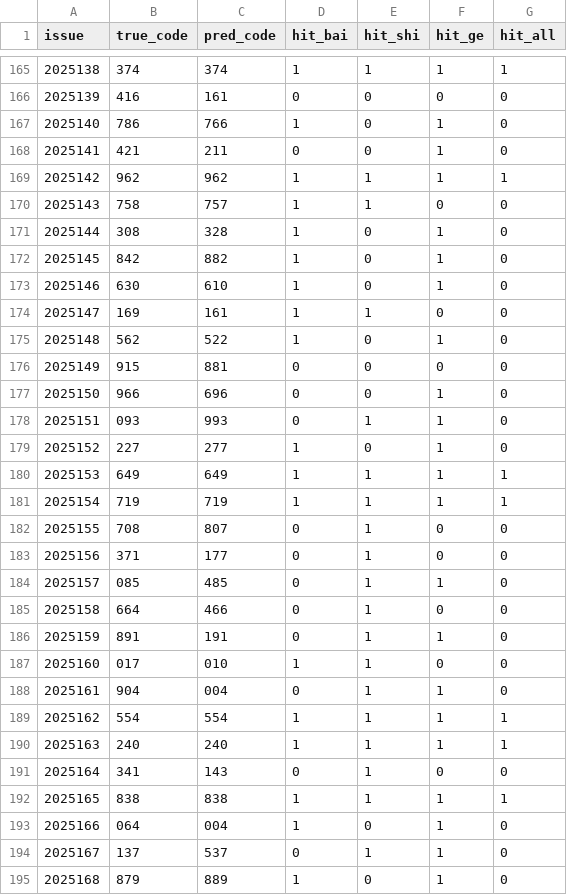
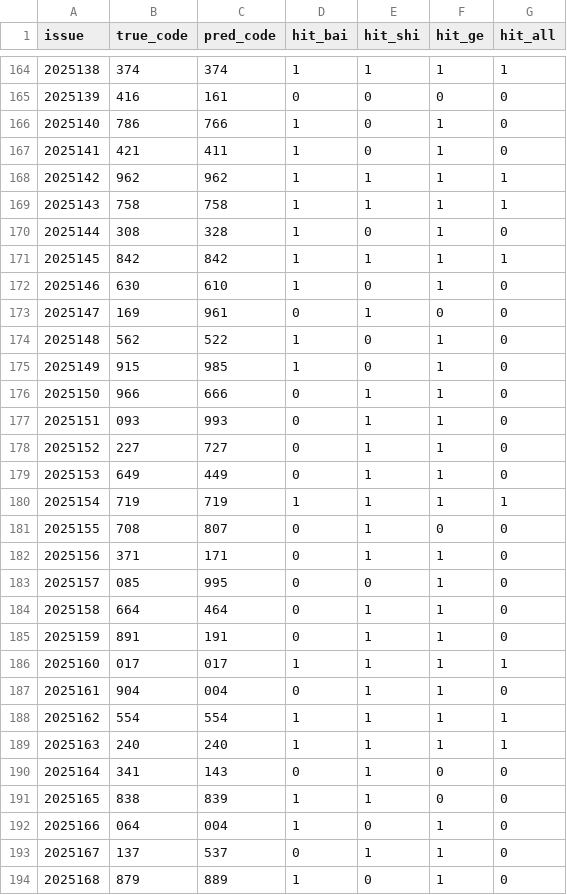
Before and after one commit to suwei8/Pinble3D_Predictor_v2, a CSV file: data/batch_backtest.csv, drawn as a sheet; only a part is shown, gaps mark what is left out; the diff covers the shown part only.

```diff
--- a/data/batch_backtest.csv
+++ b/data/batch_backtest.csv
@@ -167,22 +166,22 @@ issue,true_code,pred_code,hit_bai,hit_shi,hit_ge,hit_all
 2025140,786,766,1,0,1,0
-2025141,421,211,0,0,1,0
+2025141,421,411,1,0,1,0
 2025142,962,962,1,1,1,1
-2025143,758,757,1,1,0,0
+2025143,758,758,1,1,1,1
 2025144,308,328,1,0,1,0
-2025145,842,882,1,0,1,0
+2025145,842,842,1,1,1,1
 2025146,630,610,1,0,1,0
-2025147,169,161,1,1,0,0
+2025147,169,961,0,1,0,0
 2025148,562,522,1,0,1,0
-2025149,915,881,0,0,0,0
-2025150,966,696,0,0,1,0
+2025149,915,985,1,0,1,0
+2025150,966,666,0,1,1,0
 2025151,093,993,0,1,1,0
-2025152,227,277,1,0,1,0
-2025153,649,649,1,1,1,1
+2025152,227,727,0,1,1,0
+2025153,649,449,0,1,1,0
 2025154,719,719,1,1,1,1
 2025155,708,807,0,1,0,0
-2025156,371,177,0,1,0,0
-2025157,085,485,0,1,1,0
-2025158,664,466,0,1,0,0
+2025156,371,171,0,1,1,0
+2025157,085,995,0,0,1,0
+2025158,664,464,0,1,1,0
 2025159,891,191,0,1,1,0
-2025160,017,010,1,1,0,0
+2025160,017,017,1,1,1,1
 2025161,904,004,0,1,1,0
@@ -191,3 +190,3 @@ issue,true_code,pred_code,hit_bai,hit_shi,hit_ge,hit_all
 2025164,341,143,0,1,0,0
-2025165,838,838,1,1,1,1
+2025165,838,839,1,1,0,0
 2025166,064,004,1,0,1,0
```
Also changed, not shown: 1 added row, 1 removed row and 136 edited cells elsewhere in this file.
